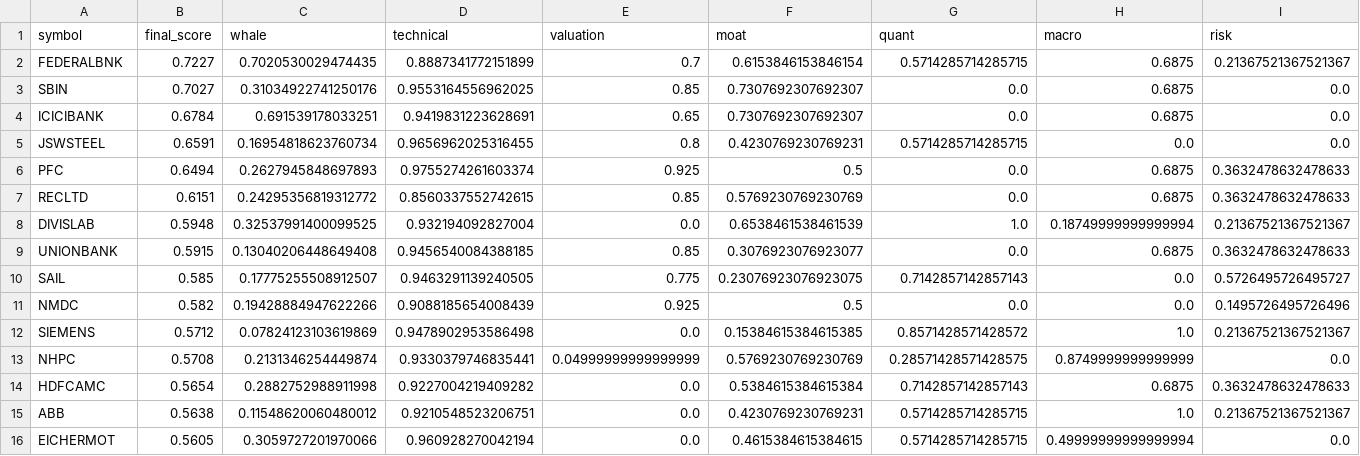
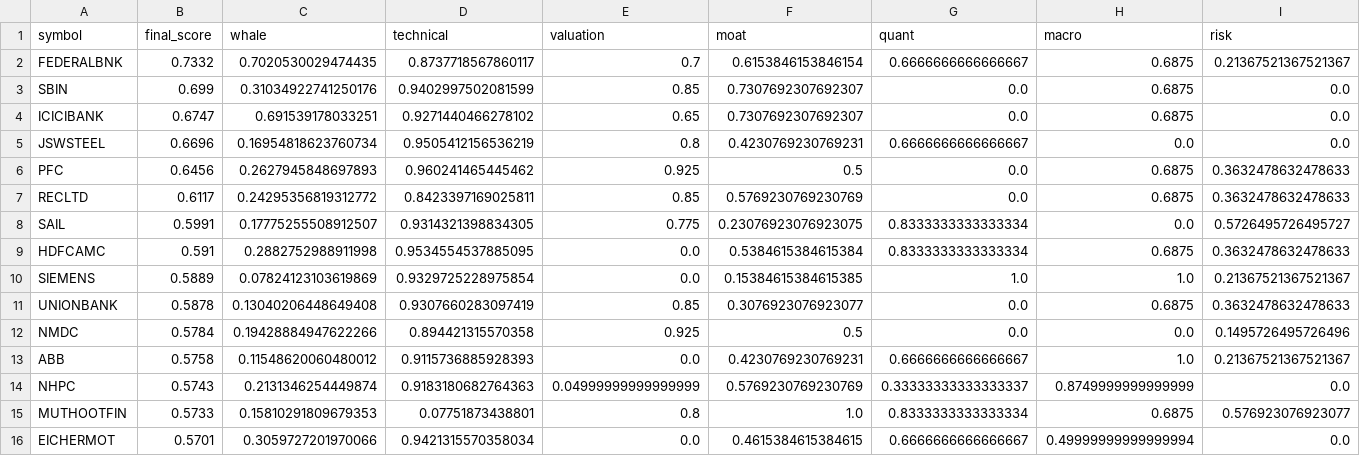
Before and after one commit to samir285-lang/whalewatch-alpha, a CSV file: output/fando_stocks_top15.csv, drawn as a sheet.

```diff
--- a/output/fando_stocks_top15.csv
+++ b/output/fando_stocks_top15.csv
@@ -1,16 +1,16 @@
 symbol,final_score,whale,technical,valuation,moat,quant,macro,risk
-FEDERALBNK,0.7227,0.7020530029474435,0.8887341772151899,0.7,0.6153846153846154,0.5714285714285715,0.6875,0.21367521367521367
-SBIN,0.7027,0.31034922741250176,0.9553164556962025,0.85,0.7307692307692307,0.0,0.6875,0.0
-ICICIBANK,0.6784,0.691539178033251,0.9419831223628691,0.65,0.7307692307692307,0.0,0.6875,0.0
-JSWSTEEL,0.6591,0.16954818623760734,0.9656962025316455,0.8,0.4230769230769231,0.5714285714285715,0.0,0.0
-PFC,0.6494,0.2627945848697893,0.9755274261603374,0.925,0.5,0.0,0.6875,0.3632478632478633
-RECLTD,0.6151,0.24295356819312772,0.8560337552742615,0.85,0.5769230769230769,0.0,0.6875,0.3632478632478633
-DIVISLAB,0.5948,0.32537991400099525,0.932194092827004,0.0,0.6538461538461539,1.0,0.18749999999999994,0.21367521367521367
-UNIONBANK,0.5915,0.13040206448649408,0.9456540084388185,0.85,0.3076923076923077,0.0,0.6875,0.3632478632478633
-SAIL,0.585,0.17775255508912507,0.9463291139240505,0.775,0.23076923076923075,0.7142857142857143,0.0,0.5726495726495727
-NMDC,0.582,0.19428884947622266,0.9088185654008439,0.925,0.5,0.0,0.0,0.1495726495726496
-SIEMENS,0.5712,0.07824123103619869,0.9478902953586498,0.0,0.15384615384615385,0.8571428571428572,1.0,0.21367521367521367
-NHPC,0.5708,0.2131346254449874,0.9330379746835441,0.04999999999999999,0.5769230769230769,0.28571428571428575,0.8749999999999999,0.0
-HDFCAMC,0.5654,0.2882752988911998,0.9227004219409282,0.0,0.5384615384615384,0.7142857142857143,0.6875,0.3632478632478633
-ABB,0.5638,0.11548620060480012,0.9210548523206751,0.0,0.4230769230769231,0.5714285714285715,1.0,0.21367521367521367
-EICHERMOT,0.5605,0.3059727201970066,0.960928270042194,0.0,0.4615384615384615,0.5714285714285715,0.49999999999999994,0.0
+FEDERALBNK,0.7332,0.7020530029474435,0.8737718567860117,0.7,0.6153846153846154,0.6666666666666667,0.6875,0.21367521367521367
+SBIN,0.699,0.31034922741250176,0.9402997502081599,0.85,0.7307692307692307,0.0,0.6875,0.0
+ICICIBANK,0.6747,0.691539178033251,0.9271440466278102,0.65,0.7307692307692307,0.0,0.6875,0.0
+JSWSTEEL,0.6696,0.16954818623760734,0.9505412156536219,0.8,0.4230769230769231,0.6666666666666667,0.0,0.0
+PFC,0.6456,0.2627945848697893,0.960241465445462,0.925,0.5,0.0,0.6875,0.3632478632478633
+RECLTD,0.6117,0.24295356819312772,0.8423397169025811,0.85,0.5769230769230769,0.0,0.6875,0.3632478632478633
+SAIL,0.5991,0.17775255508912507,0.9314321398834305,0.775,0.23076923076923075,0.8333333333333334,0.0,0.5726495726495727
+HDFCAMC,0.591,0.2882752988911998,0.9534554537885095,0.0,0.5384615384615384,0.8333333333333334,0.6875,0.3632478632478633
+SIEMENS,0.5889,0.07824123103619869,0.9329725228975854,0.0,0.15384615384615385,1.0,1.0,0.21367521367521367
+UNIONBANK,0.5878,0.13040206448649408,0.9307660283097419,0.85,0.3076923076923077,0.0,0.6875,0.3632478632478633
+NMDC,0.5784,0.19428884947622266,0.894421315570358,0.925,0.5,0.0,0.0,0.1495726495726496
+ABB,0.5758,0.11548620060480012,0.9115736885928393,0.0,0.4230769230769231,0.6666666666666667,1.0,0.21367521367521367
+NHPC,0.5743,0.2131346254449874,0.9183180682764363,0.04999999999999999,0.5769230769230769,0.33333333333333337,0.8749999999999999,0.0
+MUTHOOTFIN,0.5733,0.15810291809679353,0.07751873438801,0.8,1.0,0.8333333333333334,0.6875,0.576923076923077
+EICHERMOT,0.5701,0.3059727201970066,0.9421315570358034,0.0,0.4615384615384615,0.6666666666666667,0.49999999999999994,0.0
```
Also changed, not shown: output/all_nse_top15.csv, output/nifty_100_top15.csv, 2 other files.
